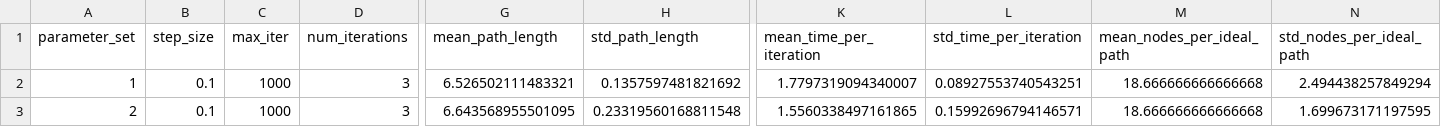
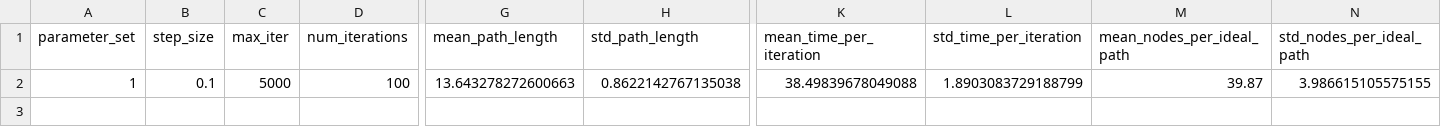
Before and after one commit to LucasPeters00/pdm_final, a CSV file: results.csv, drawn as a sheet; only a part is shown, gaps mark what is left out; rows hold the shown columns only; the diff names each change by its address in the sheet, - before the commit and + after, or states it on an @@ line.

```diff
--- a/results.csv
+++ b/results.csv
-C2 (max_iter): 1000
+C2 (max_iter): 5000
-D2 (num_iterations): 3
+D2 (num_iterations): 100
-G2 (mean_path_length): 6.526502111483321
+G2 (mean_path_length): 13.643278272600663
-H2 (std_path_length): 0.1357597481821692
+H2 (std_path_length): 0.8622142767135038
-K2 (mean_time_per_iteration): 1.7797319094340007
+K2 (mean_time_per_iteration): 38.49839678049088
-L2 (std_time_per_iteration): 0.08927553740543251
+L2 (std_time_per_iteration): 1.8903083729188799
-M2 (mean_nodes_per_ideal_path): 18.666666666666668
+M2 (mean_nodes_per_ideal_path): 39.87
-N2 (std_nodes_per_ideal_path): 2.494438257849294
+N2 (std_nodes_per_ideal_path): 3.986615105575155
-row 3: 2 | 0.1 | 1000 | 3 | 6.643568955501095 | 0.23319560168811548 | 1.5560338497161865 | 0.15992696794146571 | 18.666666666666668 | 1.699673171197595
```
Also changed, not shown: 25 other files.
